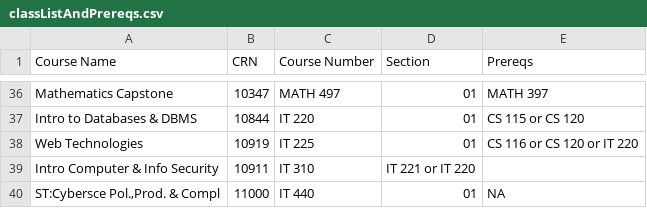
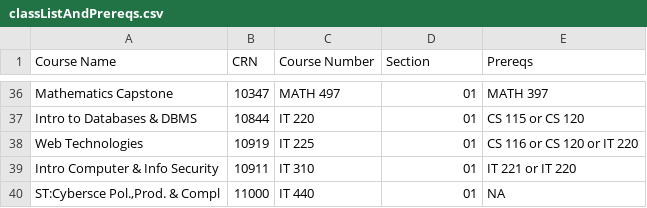
Before and after one commit to alani-adams/16F_SE_GradePrereqs_TeamPurple, a CSV file: TeamPurple_GradePrerequisites/classListAndPrereqs.csv, drawn as a sheet; only a part is shown, gaps mark what is left out.

Commit message:
Update classListAndPrereqs.csv

```diff
--- a/TeamPurple_GradePrerequisites/classListAndPrereqs.csv
+++ b/TeamPurple_GradePrerequisites/classListAndPrereqs.csv
@@ -38,3 +38,3 @@ Intro to Databases & DBMS, 10844, IT 220, 01, "CS 115 or CS 120"
 Web Technologies, 10919, IT 225, 01, "CS 116 or CS 120 or IT 220"
-Intro Computer & Info Security, 10911, IT 310, "IT 221 or IT 220"
+Intro Computer & Info Security, 10911, IT 310, 01, "IT 221 or IT 220"
 "ST:Cybersce Pol.,Prod. & Compl", 11000, IT 440, 01, "NA"
```
